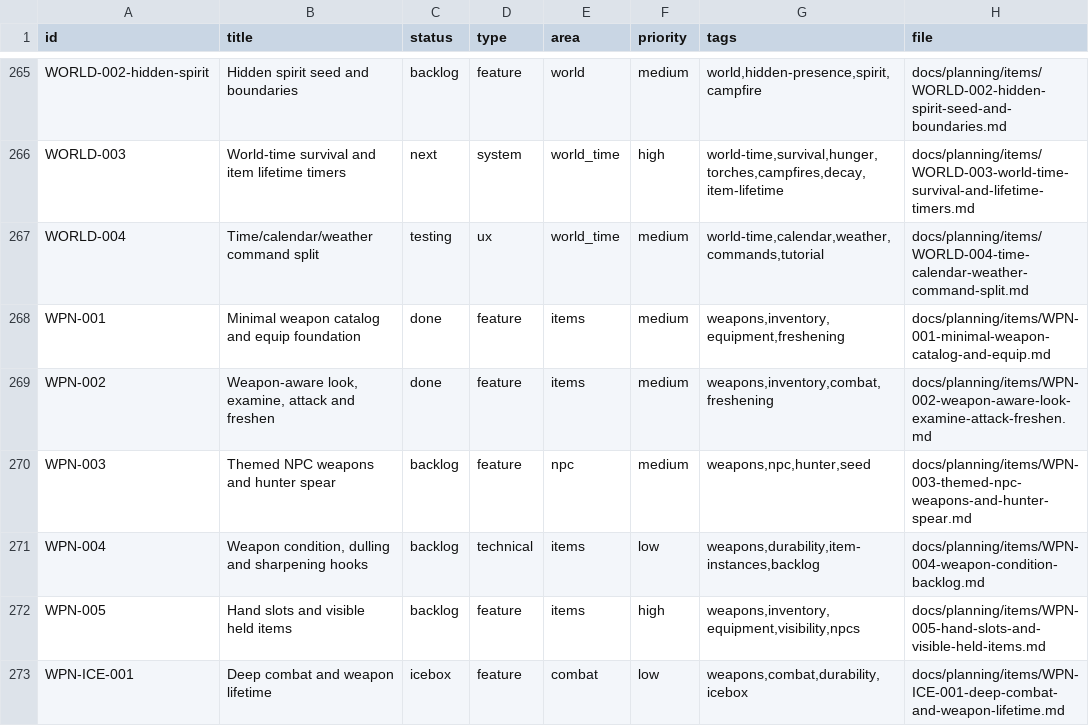
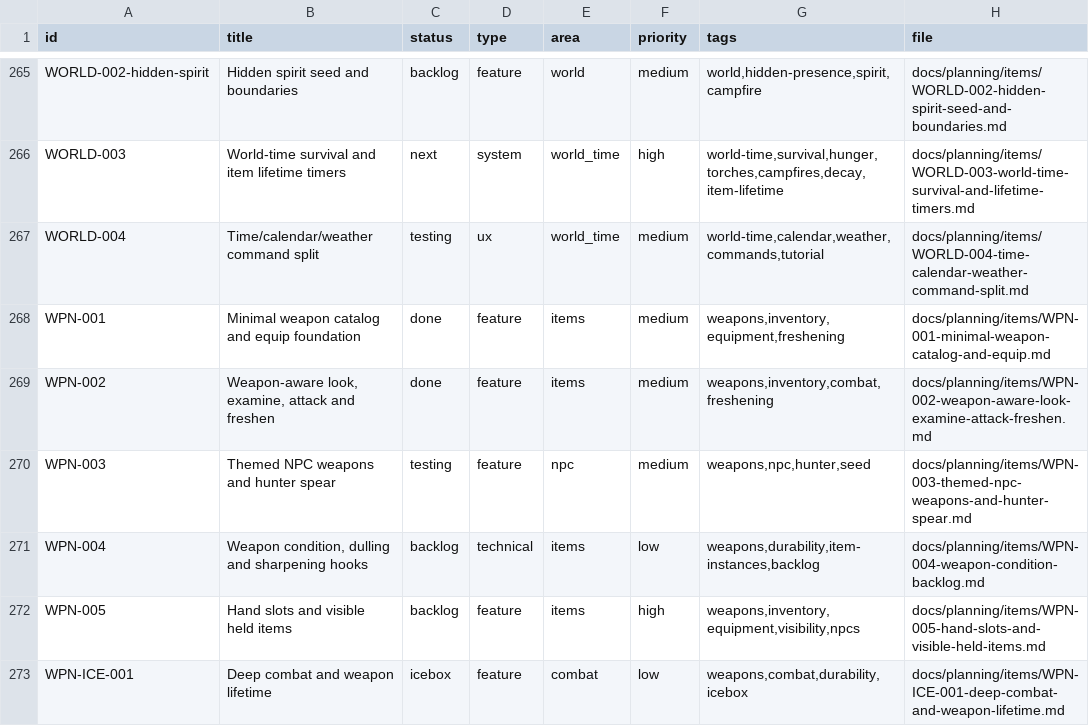
Before and after one commit to q587p/chornolis-marches, a CSV file: docs/planning/exports/issues.csv, drawn as a sheet; only a part is shown, gaps mark what is left out.

```diff
--- a/docs/planning/exports/issues.csv
+++ b/docs/planning/exports/issues.csv
@@ -269,3 +269,3 @@ WPN-001,Minimal weapon catalog and equip foundation,done,feature,items,medium,"w
 WPN-002,"Weapon-aware look, examine, attack and freshen",done,feature,items,medium,"weapons,inventory,combat,freshening",docs/planning/items/WPN-002-weapon-aware-look-examine-attack-freshen.md
-WPN-003,Themed NPC weapons and hunter spear,backlog,feature,npc,medium,"weapons,npc,hunter,seed",docs/planning/items/WPN-003-themed-npc-weapons-and-hunter-spear.md
+WPN-003,Themed NPC weapons and hunter spear,testing,feature,npc,medium,"weapons,npc,hunter,seed",docs/planning/items/WPN-003-themed-npc-weapons-and-hunter-spear.md
 WPN-004,"Weapon condition, dulling and sharpening hooks",backlog,technical,items,low,"weapons,durability,item-instances,backlog",docs/planning/items/WPN-004-weapon-condition-backlog.md
```
Also changed, not shown: 13 other files.
